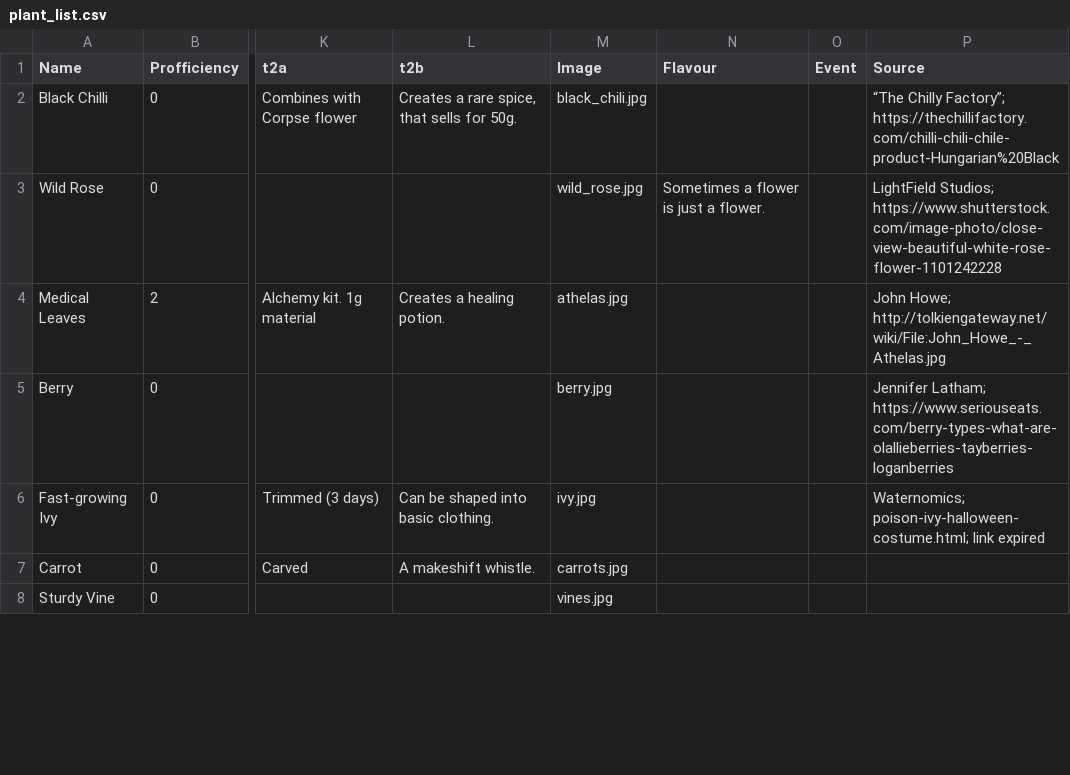
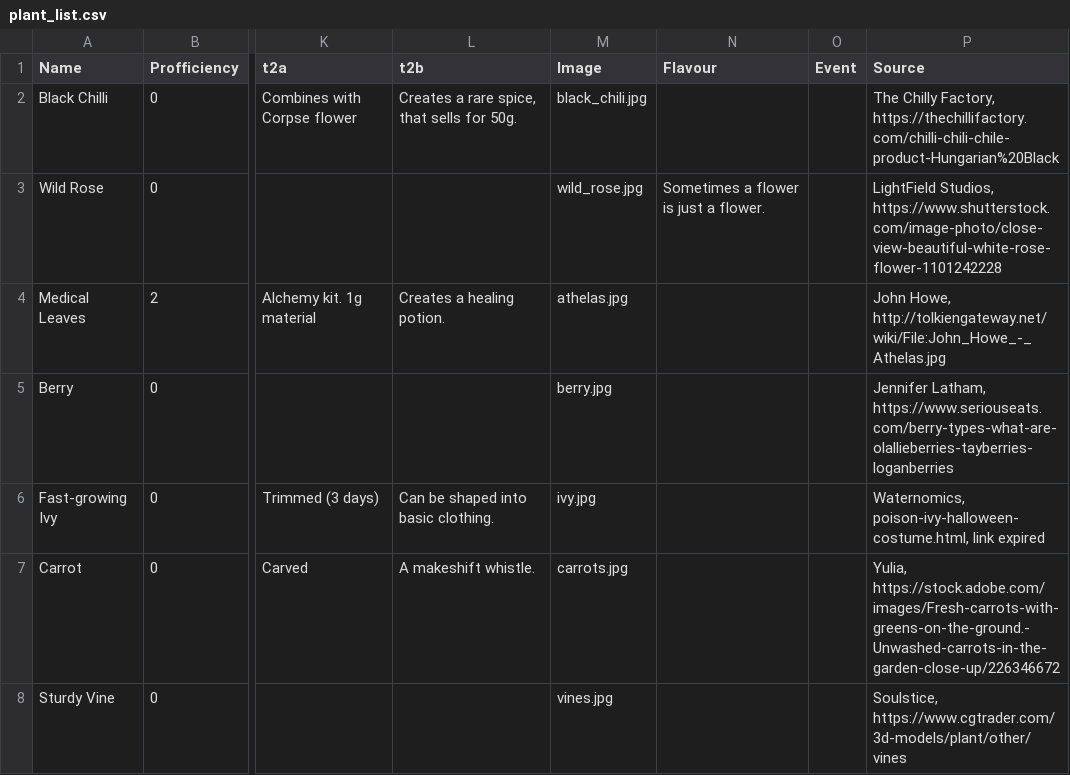
Before and after one commit to VitoJanko/DungeonsAndPlants, a CSV file: plant_list.csv, drawn as a sheet; only a part is shown, gaps mark what is left out; the diff covers the shown part only; the diff names each change by its address in the sheet, - before the commit and + after, or states it on an @@ line.

```diff
--- a/plant_list.csv
+++ b/plant_list.csv
-P2 (Source): “The Chilly Factory”; https://thechillifactory.com/chilli-chili-chile-product-Hungarian%20Black
+P2 (Source): The Chilly Factory, https://thechillifactory.com/chilli-chili-chile-product-Hungarian%20Black
-P3 (Source): LightField Studios; https://www.shutterstock.com/image-photo/close-view-beautiful-white-rose-flower-1101242228
+P3 (Source): LightField Studios, https://www.shutterstock.com/image-photo/close-view-beautiful-white-rose-flower-1101242228
-P4 (Source): John Howe; http://tolkiengateway.net/wiki/File:John_Howe_-_Athelas.jpg
+P4 (Source): John Howe, http://tolkiengateway.net/wiki/File:John_Howe_-_Athelas.jpg
-P5 (Source): Jennifer Latham; https://www.seriouseats.com/berry-types-what-are-olallieberries-tayberries-loganberries
+P5 (Source): Jennifer Latham, https://www.seriouseats.com/berry-types-what-are-olallieberries-tayberries-loganberries
-P6 (Source): Waternomics; poison-ivy-halloween-costume.html; link expired
+P6 (Source): Waternomics, poison-ivy-halloween-costume.html, link expired
-P7 (Source): (empty)
+P7 (Source): Yulia, https://stock.adobe.com/images/Fresh-carrots-with-greens-on-the-ground.-Unwashed-carrots-in-the-garden-close-up/226346672
-P8 (Source): (empty)
+P8 (Source): Soulstice, https://www.cgtrader.com/3d-models/plant/other/vines
```
Also changed, not shown: 45 edited cells elsewhere in this file, 4 other files.
